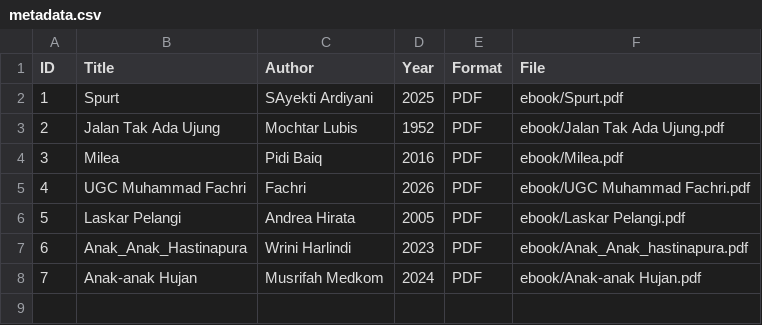
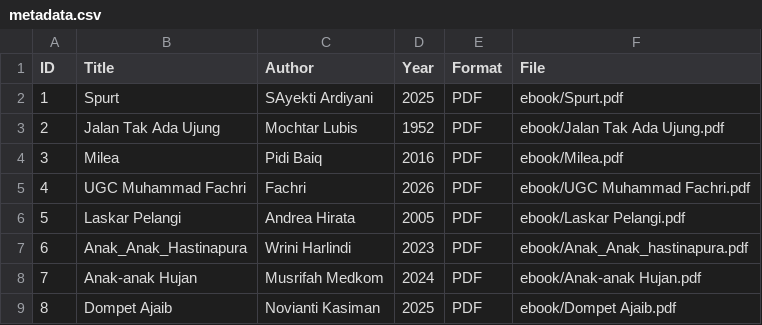
Before and after one commit to mfachri9898-hue/digitalibrary, a CSV file: metadata/metadata.csv, drawn as a sheet.

Commit message:
Update metadata.csv

```diff
--- a/metadata/metadata.csv
+++ b/metadata/metadata.csv
@@ -8 +8,2 @@ ID,Title,Author,Year,Format,File
 7,Anak-anak Hujan,Musrifah Medkom,2024,PDF,ebook/Anak-anak Hujan.pdf
+8,Dompet Ajaib,Novianti Kasiman,2025,PDF,ebook/Dompet Ajaib.pdf
```
